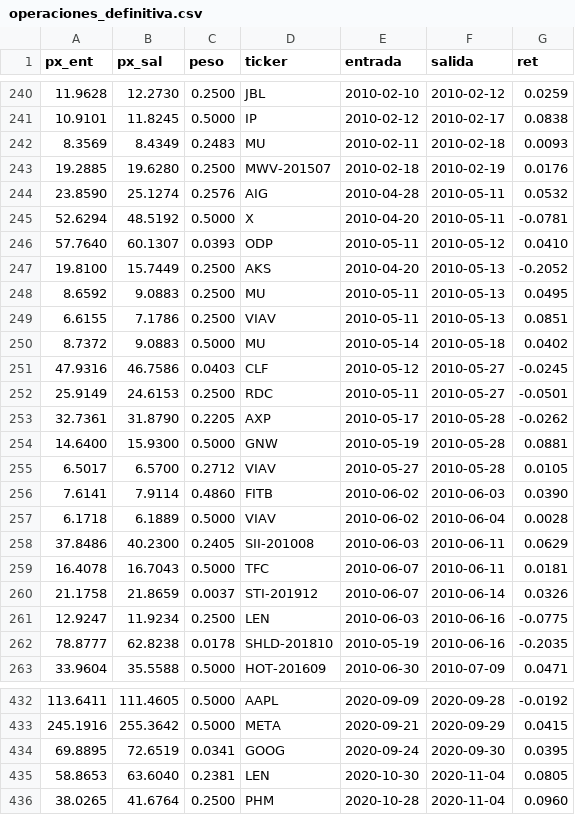
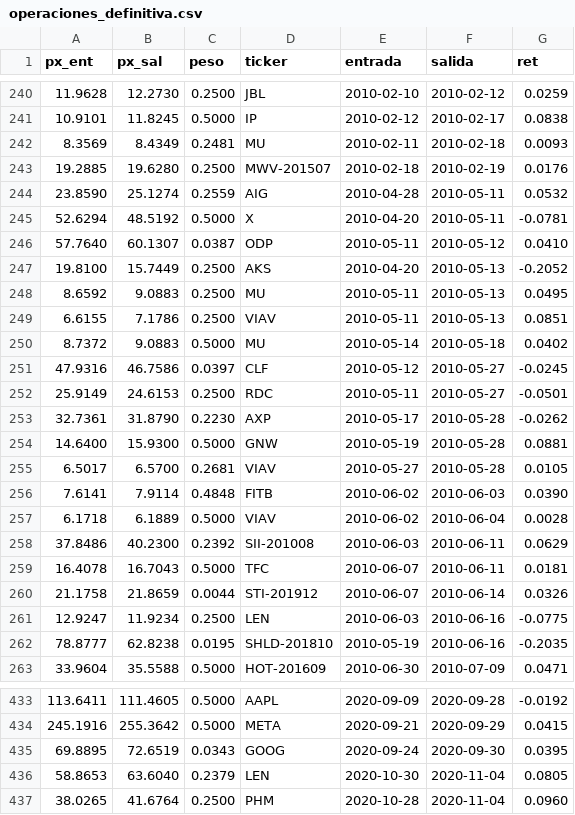
Before and after one commit to abgarciaochoa-art/Testing, a CSV file: research/caidas/resultados/operaciones_definitiva.csv, drawn as a sheet; only a part is shown, gaps mark what is left out; the diff covers the shown part only.

```diff
--- a/research/caidas/resultados/operaciones_definitiva.csv
+++ b/research/caidas/resultados/operaciones_definitiva.csv
@@ -241,7 +241,7 @@ px_ent,px_sal,peso,ticker,entrada,salida,ret
 10.9101,11.8245,0.5000,IP,2010-02-12,2010-02-17,0.0838
-8.3569,8.4349,0.2483,MU,2010-02-11,2010-02-18,0.0093
+8.3569,8.4349,0.2481,MU,2010-02-11,2010-02-18,0.0093
 19.2885,19.6280,0.2500,MWV-201507,2010-02-18,2010-02-19,0.0176
-23.8590,25.1274,0.2576,AIG,2010-04-28,2010-05-11,0.0532
+23.8590,25.1274,0.2559,AIG,2010-04-28,2010-05-11,0.0532
 52.6294,48.5192,0.5000,X,2010-04-20,2010-05-11,-0.0781
-57.7640,60.1307,0.0393,ODP,2010-05-11,2010-05-12,0.0410
+57.7640,60.1307,0.0387,ODP,2010-05-11,2010-05-12,0.0410
 19.8100,15.7449,0.2500,AKS,2010-04-20,2010-05-13,-0.2052
@@ -250,14 +250,14 @@ px_ent,px_sal,peso,ticker,entrada,salida,ret
 8.7372,9.0883,0.5000,MU,2010-05-14,2010-05-18,0.0402
-47.9316,46.7586,0.0403,CLF,2010-05-12,2010-05-27,-0.0245
+47.9316,46.7586,0.0397,CLF,2010-05-12,2010-05-27,-0.0245
 25.9149,24.6153,0.2500,RDC,2010-05-11,2010-05-27,-0.0501
-32.7361,31.8790,0.2205,AXP,2010-05-17,2010-05-28,-0.0262
+32.7361,31.8790,0.2230,AXP,2010-05-17,2010-05-28,-0.0262
 14.6400,15.9300,0.5000,GNW,2010-05-19,2010-05-28,0.0881
-6.5017,6.5700,0.2712,VIAV,2010-05-27,2010-05-28,0.0105
-7.6141,7.9114,0.4860,FITB,2010-06-02,2010-06-03,0.0390
+6.5017,6.5700,0.2681,VIAV,2010-05-27,2010-05-28,0.0105
+7.6141,7.9114,0.4848,FITB,2010-06-02,2010-06-03,0.0390
 6.1718,6.1889,0.5000,VIAV,2010-06-02,2010-06-04,0.0028
-37.8486,40.2300,0.2405,SII-201008,2010-06-03,2010-06-11,0.0629
+37.8486,40.2300,0.2392,SII-201008,2010-06-03,2010-06-11,0.0629
 16.4078,16.7043,0.5000,TFC,2010-06-07,2010-06-11,0.0181
-21.1758,21.8659,0.0037,STI-201912,2010-06-07,2010-06-14,0.0326
+21.1758,21.8659,0.0044,STI-201912,2010-06-07,2010-06-14,0.0326
 12.9247,11.9234,0.2500,LEN,2010-06-03,2010-06-16,-0.0775
-78.8777,62.8238,0.0178,SHLD-201810,2010-05-19,2010-06-16,-0.2035
+78.8777,62.8238,0.0195,SHLD-201810,2010-05-19,2010-06-16,-0.2035
 33.9604,35.5588,0.5000,HOT-201609,2010-06-30,2010-07-09,0.0471
@@ -433,4 +434,4 @@ px_ent,px_sal,peso,ticker,entrada,salida,ret
 245.1916,255.3642,0.5000,META,2020-09-21,2020-09-29,0.0415
-69.8895,72.6519,0.0341,GOOG,2020-09-24,2020-09-30,0.0395
-58.8653,63.6040,0.2381,LEN,2020-10-30,2020-11-04,0.0805
+69.8895,72.6519,0.0343,GOOG,2020-09-24,2020-09-30,0.0395
+58.8653,63.6040,0.2379,LEN,2020-10-30,2020-11-04,0.0805
 38.0265,41.6764,0.2500,PHM,2020-10-28,2020-11-04,0.0960
```
Also changed, not shown: 1 added row and 95 edited cells elsewhere in this file, research/caidas/resultados/definitiva.csv, research/caidas/resultados/definitiva_anual.csv, 13 other files.
